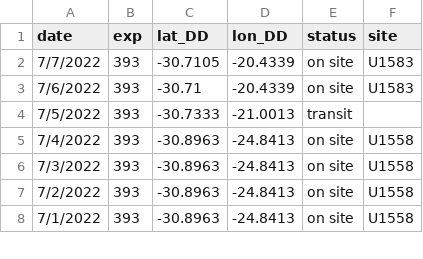
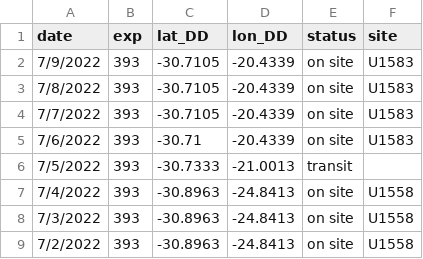
Before and after one commit to tuihat/shiny-server, a CSV file: JRLocator/JR_location.csv, drawn as a sheet; only a part is shown; the shorter side is filled out with more unchanged rows; the diff names each change by its address in the sheet, - before the commit and + after, or states it on an @@ line.

Commit message:
Add files via upload

```diff
--- a/JRLocator/JR_location.csv
+++ b/JRLocator/JR_location.csv
+row 2: 7/9/2022 | 393 | -30.7105 | -20.4339 | on site | U1583
+row 3: 7/8/2022 | 393 | -30.7105 | -20.4339 | on site | U1583
```
